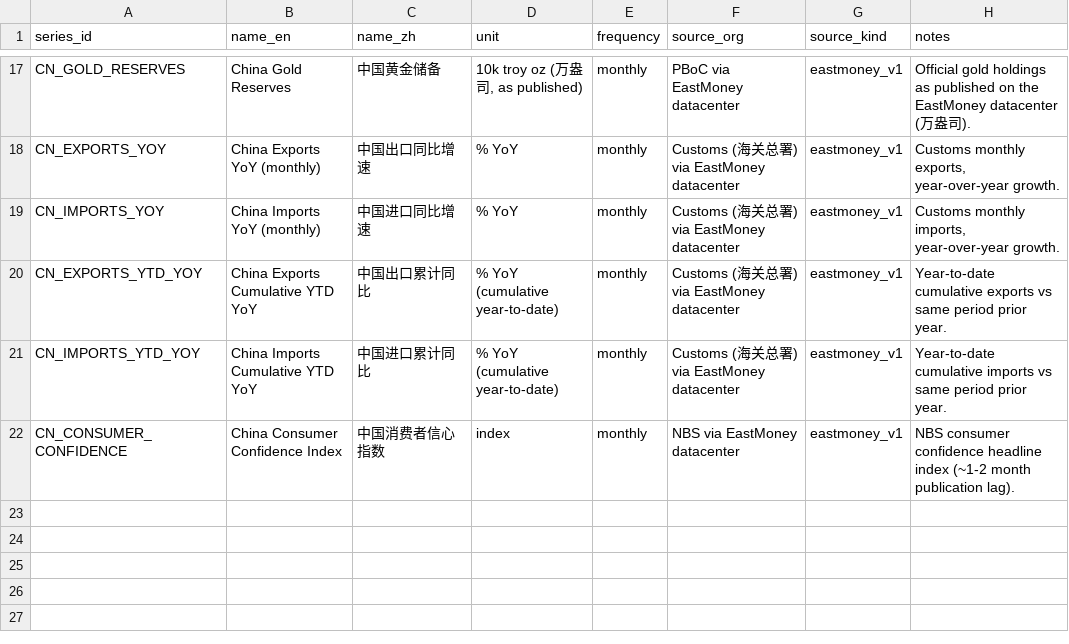
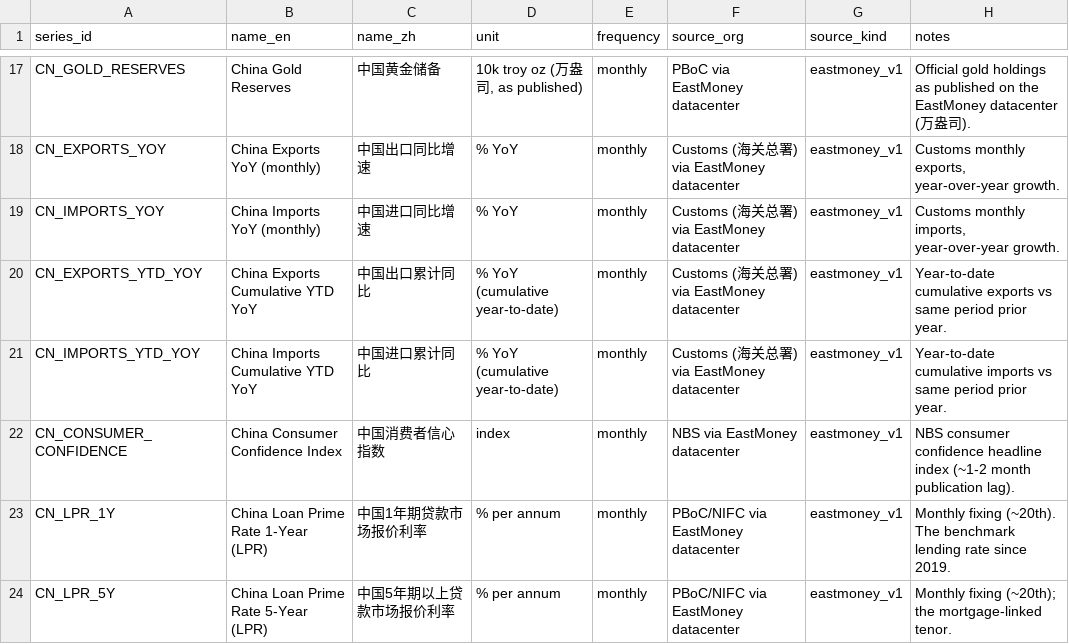
Before and after one commit to hanlulong/openecon-data, a CSV file: backend/data/chinamacro/catalog.csv, drawn as a sheet; only a part is shown, gaps mark what is left out.

Commit message:
feat: China LPR 1Y/5Y (demand-driven — 2 real-user asks in 3h, endpoint from akshare source)
RPTA_WEB_RATE (TRADE_DATE-sorted — the registry's sort_column/date_field
hooks carry it), LPR1Y/LPR5Y fields; 1Y=3.0%/5Y=3.5% current to TODAY'S
fixing (2026-07-20 Beijing). 5Y history correctly starts 2019 (nulls before
the tenor existed are skipped, never fabricated). 23 series, 5,061-obs
snapshot; report-family test assertion widened to RPT_/RPTA_. Live: English
serves today's fixing; the zh 走势 phrasing rolled an ask once — watch item.
First real-user morning for ChinaMacro: 24/60 queries routed, 83% served.

```diff
--- a/backend/data/chinamacro/catalog.csv
+++ b/backend/data/chinamacro/catalog.csv
@@ -22 +22,3 @@ CN_IMPORTS_YTD_YOY,China Imports Cumulative YTD YoY,中国进口累计同比,% Y
 CN_CONSUMER_CONFIDENCE,China Consumer Confidence Index,中国消费者信心指数,index,monthly,NBS via EastMoney datacenter,eastmoney_v1,NBS consumer confidence headline index (~1-2 month publication lag).
+CN_LPR_1Y,China Loan Prime Rate 1-Year (LPR),中国1年期贷款市场报价利率,% per annum,monthly,PBoC/NIFC via EastMoney datacenter,eastmoney_v1,Monthly fixing (~20th). The benchmark lending rate since 2019.
+CN_LPR_5Y,China Loan Prime Rate 5-Year (LPR),中国5年期以上贷款市场报价利率,% per annum,monthly,PBoC/NIFC via EastMoney datacenter,eastmoney_v1,Monthly fixing (~20th); the mortgage-linked tenor.
```
Also changed, not shown: 6 other files.
